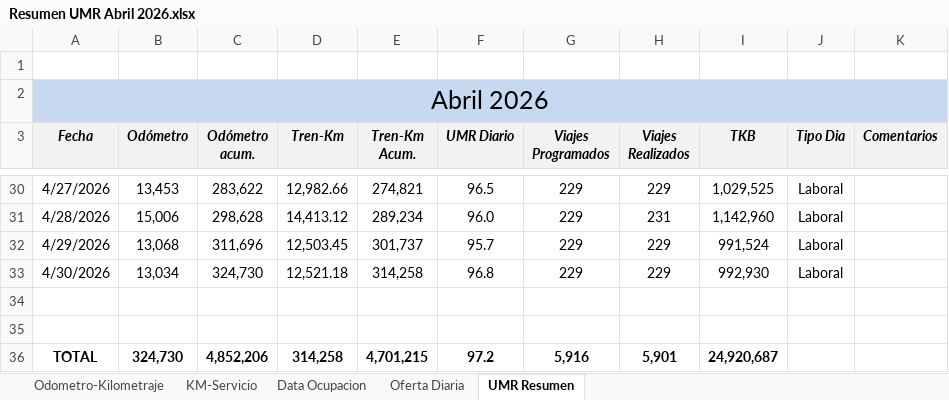
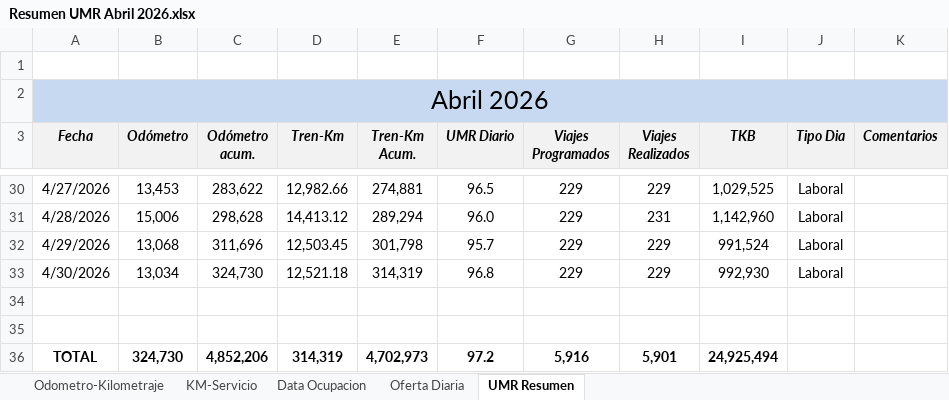
Before and after one commit to antoniorra1983-ops/Datos-Operacionales, an Excel workbook: data/umr/Resumen UMR Abril 2026.xlsx, sheet UMR Resumen, drawn as a sheet; only a part is shown, gaps mark what is left out; values as stored, in another font and other column widths than the file's, no borders; the diff covers the shown part only; the diff names each change by its address in the sheet, - before the commit and + after, or states it on an @@ line.

```diff
--- a/data/umr/Resumen UMR Abril 2026.xlsx (sheet UMR Resumen)
+++ b/data/umr/Resumen UMR Abril 2026.xlsx (sheet UMR Resumen)
-E30 (Tren-Km Acum.): 274,821
+E30 (Tren-Km Acum.): 274,881
-E31 (Tren-Km Acum.): 289,234
+E31 (Tren-Km Acum.): 289,294
-E32 (Tren-Km Acum.): 301,737
+E32 (Tren-Km Acum.): 301,798
-E33 (Tren-Km Acum.): 314,258
+E33 (Tren-Km Acum.): 314,319
-D36 (Tren-Km): 314,258
+D36 (Tren-Km): 314,319
-E36 (Tren-Km Acum.): 4,701,215
+E36 (Tren-Km Acum.): 4,702,973
-I36 (TKB): 24,920,687
+I36 (TKB): 24,925,494
```
Also changed, not shown: 28 edited cells elsewhere in this sheet, sheet Oferta Diaria, sheet KM-Servicio.
